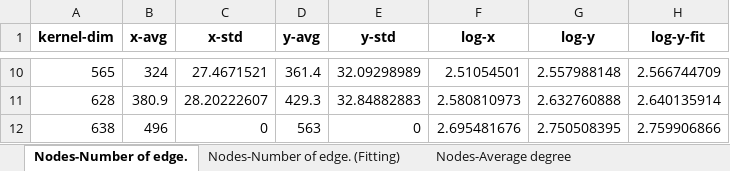
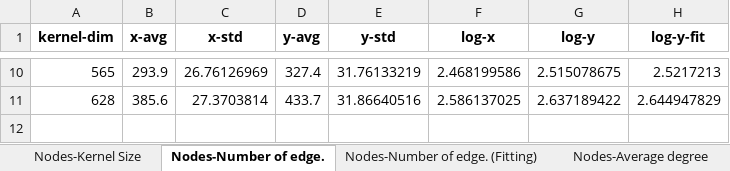
Before and after one commit to owuordickson/structural-gt, an Excel workbook: datasets/sgt_files/InVitroBioFilm_SGT_scaling.xlsx, sheet Nodes-Number of edge., drawn as a sheet; only a part is shown, gaps mark what is left out; values as stored, in another font and other column widths than the file's, no borders; the diff covers the shown part only; the diff names each change by its address in the sheet, - before the commit and + after, or states it on an @@ line.

```diff
--- a/datasets/sgt_files/InVitroBioFilm_SGT_scaling.xlsx (sheet Nodes-Number of edge.)
+++ b/datasets/sgt_files/InVitroBioFilm_SGT_scaling.xlsx (sheet Nodes-Number of edge.)
+sheet tab: Nodes-Kernel Size
-B10 (x-avg): 324
+B10 (x-avg): 293.9
-C10 (x-std): 27.4671521
+C10 (x-std): 26.76126969
-D10 (y-avg): 361.4
+D10 (y-avg): 327.4
-E10 (y-std): 32.09298989
+E10 (y-std): 31.76133219
-F10 (log-x): 2.51054501
+F10 (log-x): 2.468199586
-G10 (log-y): 2.557988148
+G10 (log-y): 2.515078675
-H10 (log-y-fit): 2.566744709
+H10 (log-y-fit): 2.5217213
-B11 (x-avg): 380.9
+B11 (x-avg): 385.6
-C11 (x-std): 28.20222607
+C11 (x-std): 27.3703814
-D11 (y-avg): 429.3
+D11 (y-avg): 433.7
-E11 (y-std): 32.84882883
+E11 (y-std): 31.86640516
-F11 (log-x): 2.580810973
+F11 (log-x): 2.586137025
-G11 (log-y): 2.632760888
+G11 (log-y): 2.637189422
-H11 (log-y-fit): 2.640135914
+H11 (log-y-fit): 2.644947829
-row 12: 638 | 496 | 0 | 563 | 0 | 2.695481676 | 2.750508395 | 2.759906866
```
Also changed, not shown: 56 edited cells elsewhere in this sheet, sheet Nodes-Number of edge. (Fitting), sheet Nodes-Average degree (Fitting), sheet Nodes-Network diamet. (Fitting), sheet Nodes-Network diamet., sheet Nodes-Average degree, other sheet tabs.
